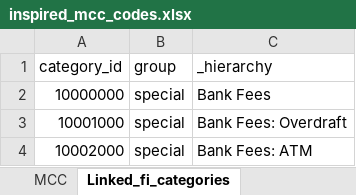
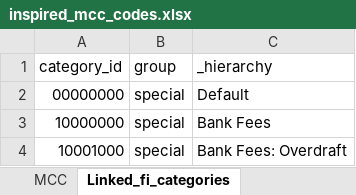
Before and after one commit to InspiredMember/mcc-codes, an Excel workbook: inspired_mcc_codes.xlsx, sheet Linked_fi_categories, drawn as a sheet; only a part is shown; the shorter side is filled out with more unchanged rows; values as stored, in another font and other column widths than the file's, no borders; the diff names each change by its address in the sheet, - before the commit and + after, or states it on an @@ line.

Commit message:
added a default category 0000 and 000000000 (linked_fi) for pseudo merchants with no MCC (for loads etc)

```diff
--- a/inspired_mcc_codes.xlsx (sheet Linked_fi_categories)
+++ b/inspired_mcc_codes.xlsx (sheet Linked_fi_categories)
+row 2: 00000000 | special | Default
```
Also changed, not shown: sheet MCC, 4 other files.
